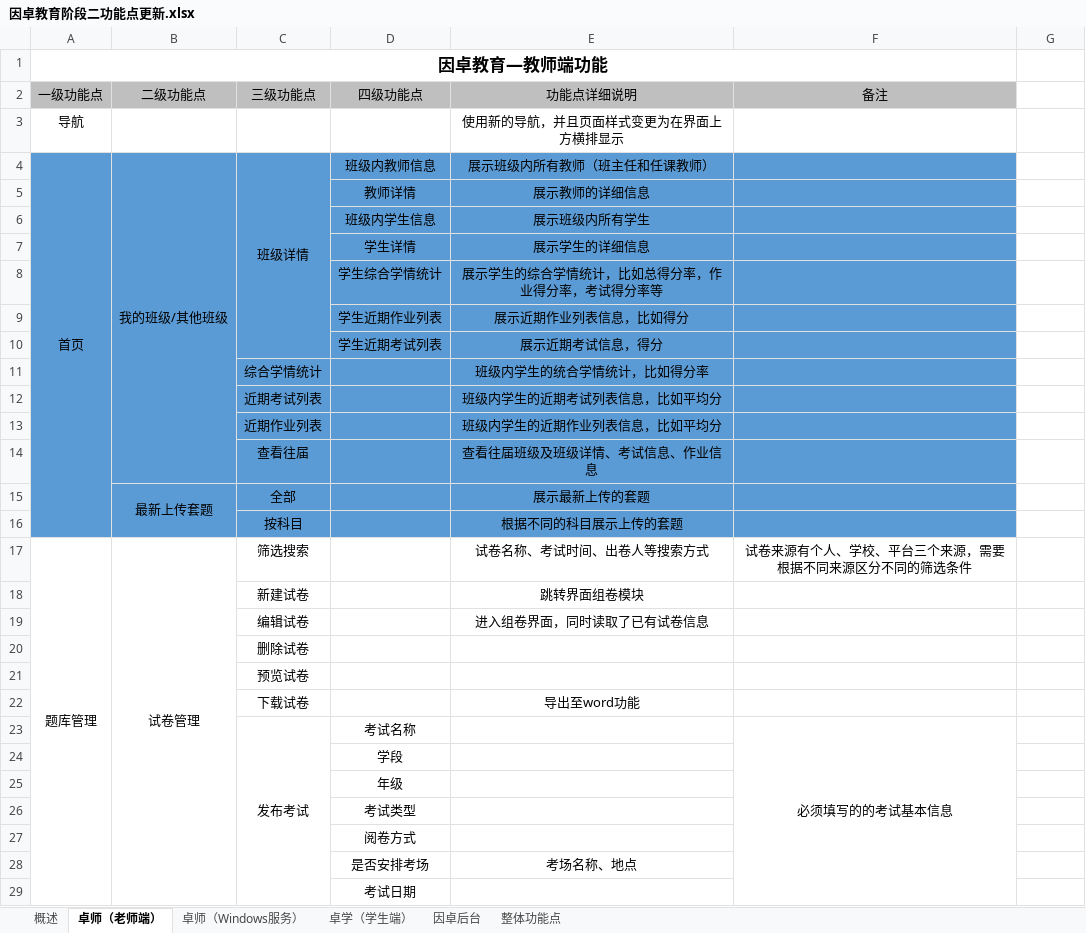
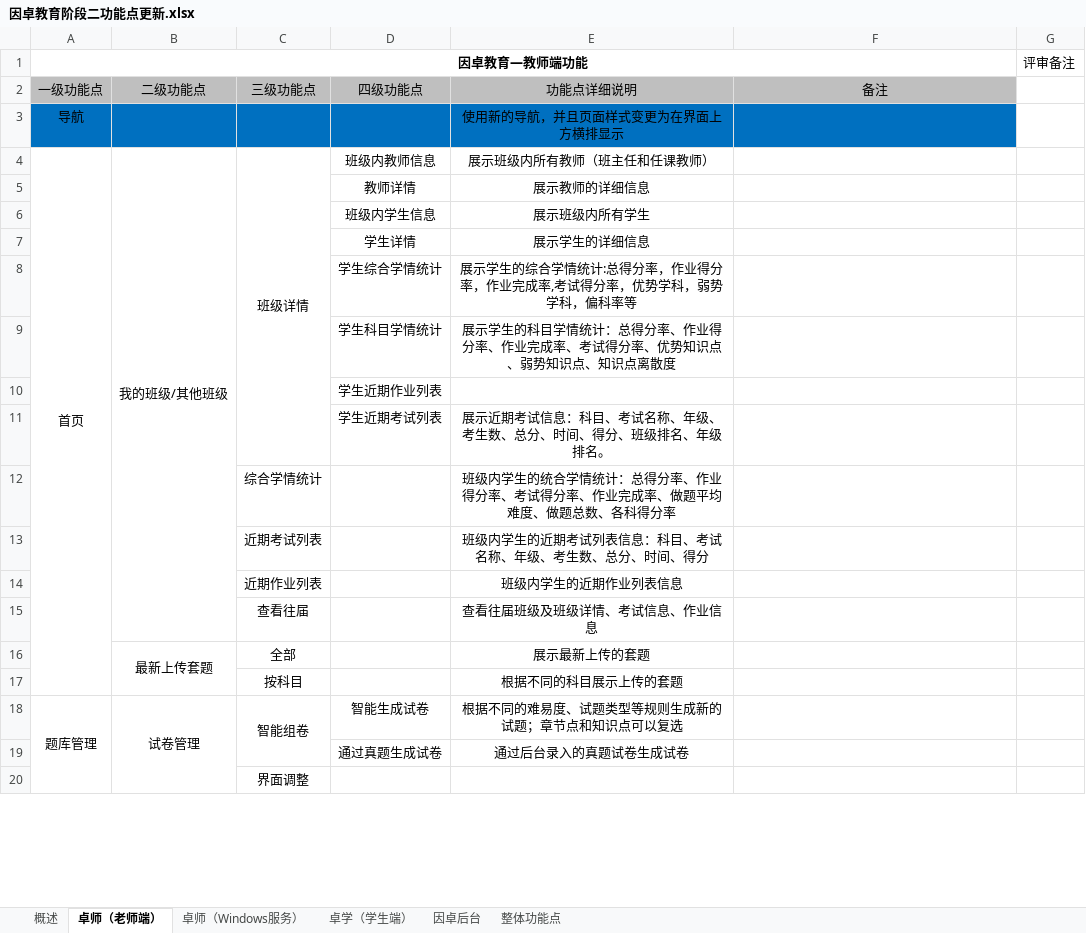
Before and after one commit to wenhulove333/part-time-job, an Excel workbook: 程序员客栈项目/因卓科技教育平台/因卓教育阶段二/需求输出/因卓教育阶段二功能点更新.xlsx, sheet 卓师（老师端）, drawn as a sheet; only a part is shown; values as stored, in another font and other column widths than the file's, no borders; removed rows and columns are numbered as before the commit, all else as after; the diff covers the shown part only; the diff names each change by its address in the sheet, - before the commit and + after, or states it on an @@ line.

```diff
--- a/程序员客栈项目/因卓科技教育平台/因卓教育阶段二/需求输出/因卓教育阶段二功能点更新.xlsx (sheet 卓师（老师端）)
+++ b/程序员客栈项目/因卓科技教育平台/因卓教育阶段二/需求输出/因卓教育阶段二功能点更新.xlsx (sheet 卓师（老师端）)
@@ A1 text size: smaller @@
-G1: (empty)
+G1: 评审备注
-A3:F3 fill: none
+A3:F3 fill: #0070C0
-A4:F8 fill: #5B9BD5
+A4:F8 fill: none
-E8: 展示学生的综合学情统计，比如总得分率，作业得分率，考试得分率等
+E8: 展示学生的综合学情统计:总得分率，作业得分率，作业完成率,考试得分率，优势学科，弱势学科，偏科率等
-row 9:  |  |  | 学生近期作业列表 | 展示近期作业列表信息，比如得分
+row 9:  |  |  | 学生科目学情统计 | 展示学生的科目学情统计：总得分率、作业得分率、作业完成率、考试得分率、优势知识点、弱势知识点、知识点离散度
+row 10:  |  |  | 学生近期作业列表
-A11:F17 fill: #5B9BD5
+A11:F17 fill: none
-E11: 展示近期考试信息，得分
+E11: 展示近期考试信息：科目、考试名称、年级、考生数、总分、时间、得分、班级排名、年级排名。
-E12: 班级内学生的统合学情统计，比如得分率
+E12: 班级内学生的统合学情统计：总得分率、作业得分率、考试得分率、作业完成率、做题平均难度、做题总数、各科得分率
-E13: 班级内学生的近期考试列表信息，比如平均分
+E13: 班级内学生的近期考试列表信息：科目、考试名称、年级、考生数、总分、时间、得分
-E14: 班级内学生的近期作业列表信息，比如平均分
+E14: 班级内学生的近期作业列表信息
-C18: 筛选搜索
+C18: 智能组卷
+C18:C19 merged
-D18: (empty)
+D18: 智能生成试卷
-E18: 试卷名称、考试时间、出卷人等搜索方式
+E18: 根据不同的难易度、试题类型等规则生成新的试题；章节点和知识点可以复选
-F18: 试卷来源有个人、学校、平台三个来源，需要根据不同来源区分不同的筛选条件
+F18: (empty)
-row 18:  |  | 新建试卷 |  | 跳转界面组卷模块
-row 19:  |  | 编辑试卷 |  | 进入组卷界面，同时读取了已有试卷信息
-row 20:  |  | 删除试卷
+row 19:  |  |  | 通过真题生成试卷 | 通过后台录入的真题试卷生成试卷
-C20: 预览试卷
+C20: 界面调整
-row 22:  |  | 下载试卷 |  | 导出至word功能
-row 23:  |  | 发布考试 | 考试名称 |  | 必须填写的的考试基本信息
-row 24:  |  |  | 学段
-row 25:  |  |  | 年级
-row 26:  |  |  | 考试类型
-row 27:  |  |  | 阅卷方式
-row 28:  |  |  | 是否安排考场 | 考场名称、地点
-row 29:  |  |  | 考试日期
```
Also changed, not shown: 15 added rows, 13 removed rows, 10 moved rows, 10 edited cells, cell formats and merged cells elsewhere in this sheet, 3 other files.
